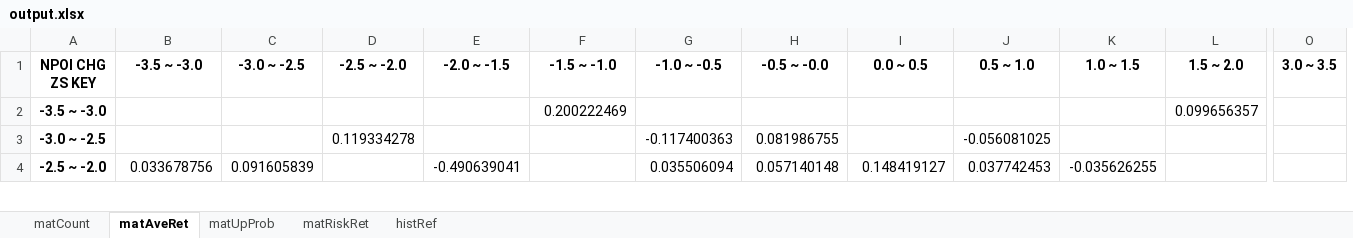
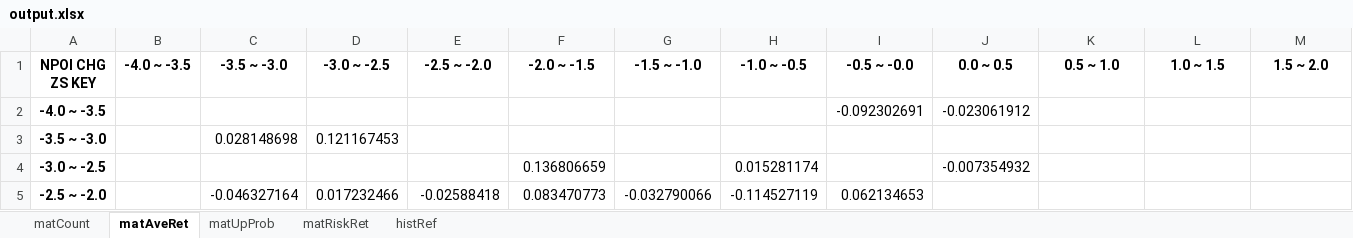
Before and after one commit to powerdoll1987/COT-stat-NP, an Excel workbook: output.xlsx, sheet matAveRet, drawn as a sheet; only a part is shown, gaps mark what is left out; values as stored, in another font and other column widths than the file's, no borders; removed rows and columns are numbered as before the commit, all else as after; rows hold the shown columns only; the diff covers the shown part only; the diff names each change by its address in the sheet, - before the commit and + after, or states it on an @@ line.

```diff
--- a/output.xlsx (sheet matAveRet)
+++ b/output.xlsx (sheet matAveRet)
+column B (-4.0 ~ -3.5), empty
-column O (3.0 ~ 3.5), empty
+row 2: -4.0 ~ -3.5 |  |  |  |  |  |  |  | -0.092302691 | -0.023061912
-C3 (-3.5 ~ -3.0): (empty)
+C3 (-3.5 ~ -3.0): 0.028148698
-D3 (-3.0 ~ -2.5): (empty)
+D3 (-3.0 ~ -2.5): 0.121167453
-G3 (-1.5 ~ -1.0): 0.200222469
+G3 (-1.5 ~ -1.0): (empty)
-M3 (1.5 ~ 2.0): 0.099656357
+M3 (1.5 ~ 2.0): (empty)
-E4 (-2.5 ~ -2.0): 0.119334278
+E4 (-2.5 ~ -2.0): (empty)
-F4 (-2.0 ~ -1.5): (empty)
+F4 (-2.0 ~ -1.5): 0.136806659
-H4 (-1.0 ~ -0.5): -0.117400363
+H4 (-1.0 ~ -0.5): 0.015281174
-I4 (-0.5 ~ -0.0): 0.081986755
+I4 (-0.5 ~ -0.0): (empty)
-J4 (0.0 ~ 0.5): (empty)
+J4 (0.0 ~ 0.5): -0.007354932
-K4 (0.5 ~ 1.0): -0.056081025
+K4 (0.5 ~ 1.0): (empty)
-C5 (-3.5 ~ -3.0): 0.033678756
+C5 (-3.5 ~ -3.0): -0.046327164
-D5 (-3.0 ~ -2.5): 0.091605839
+D5 (-3.0 ~ -2.5): 0.017232466
-E5 (-2.5 ~ -2.0): (empty)
+E5 (-2.5 ~ -2.0): -0.02588418
-F5 (-2.0 ~ -1.5): -0.490639041
+F5 (-2.0 ~ -1.5): 0.083470773
-G5 (-1.5 ~ -1.0): (empty)
+G5 (-1.5 ~ -1.0): -0.032790066
-H5 (-1.0 ~ -0.5): 0.035506094
+H5 (-1.0 ~ -0.5): -0.114527119
-I5 (-0.5 ~ -0.0): 0.057140148
+I5 (-0.5 ~ -0.0): 0.062134653
-J5 (0.0 ~ 0.5): 0.148419127
+J5 (0.0 ~ 0.5): (empty)
-K5 (0.5 ~ 1.0): 0.037742453
+K5 (0.5 ~ 1.0): (empty)
-L5 (1.0 ~ 1.5): -0.035626255
+L5 (1.0 ~ 1.5): (empty)
```
Also changed, not shown: 2 added rows, 1 removed row and 113 edited cells elsewhere in this sheet, sheet histRef, sheet matRiskRet, sheet matUpProb, sheet matCount, 8 other files.
